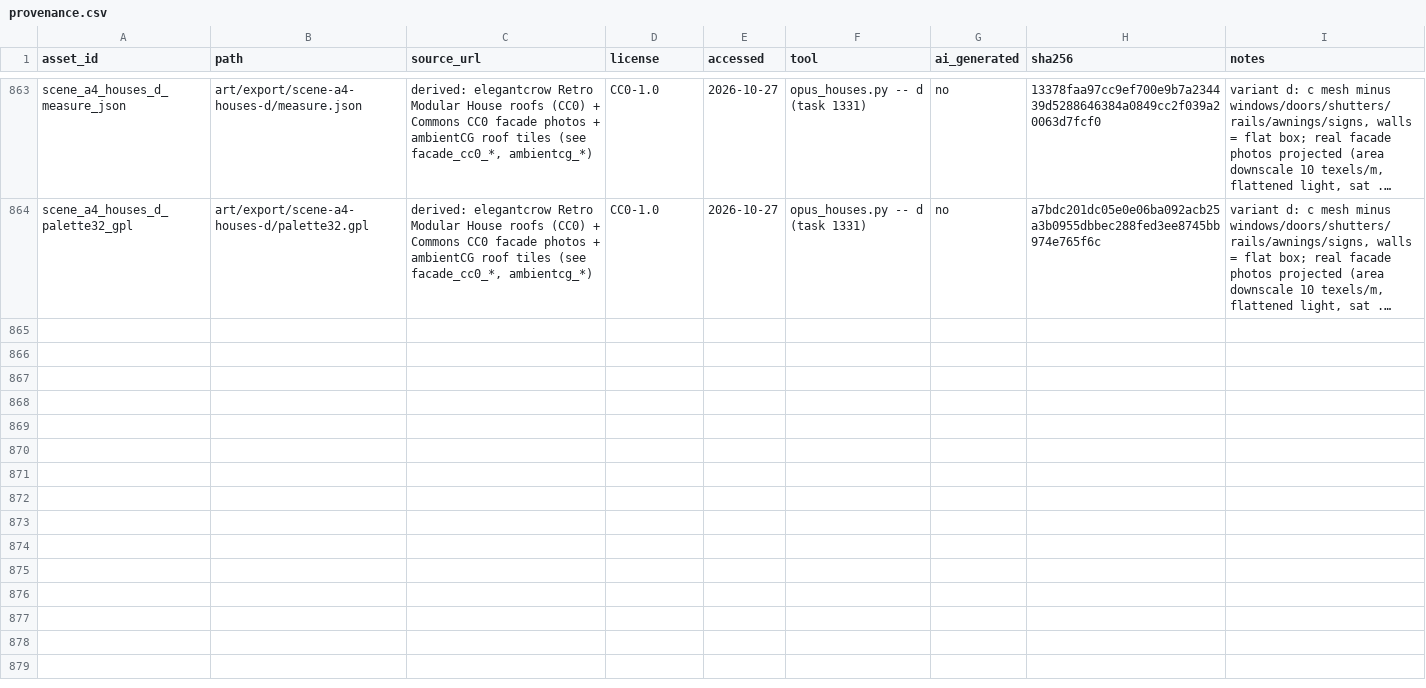
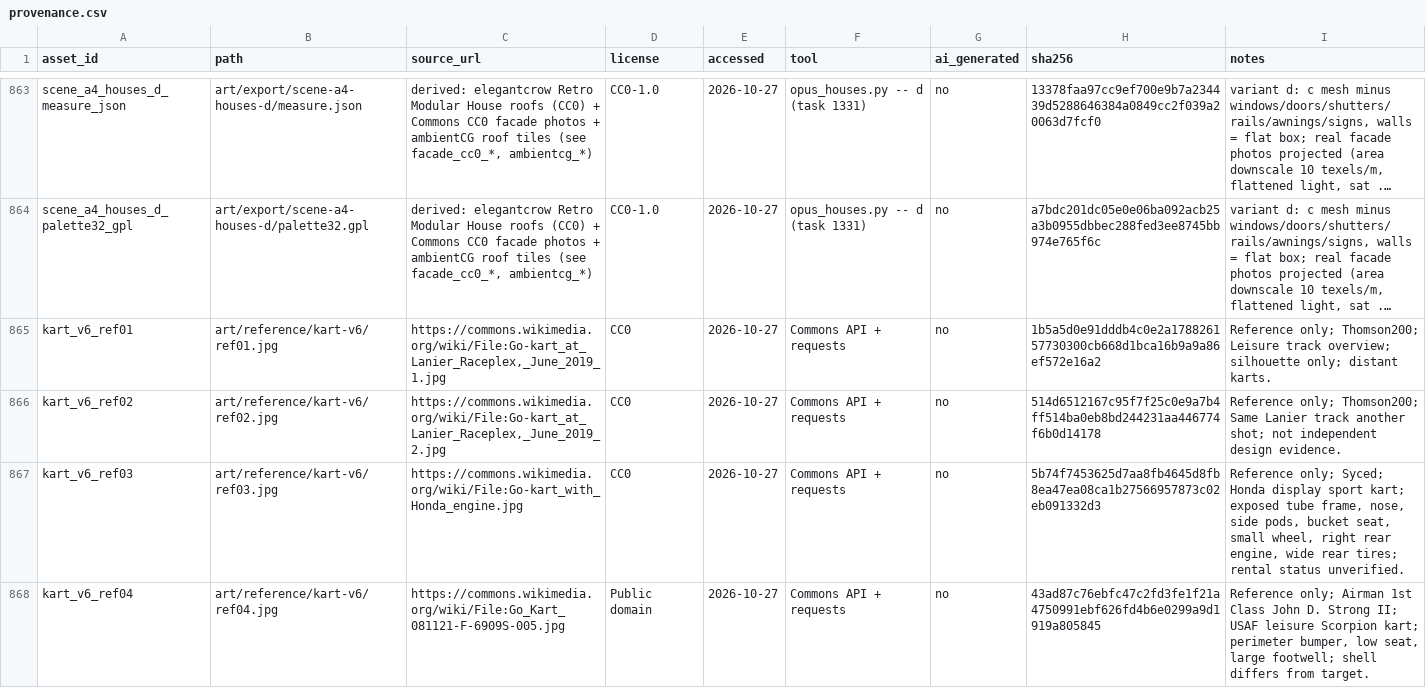
Before and after one commit to stardohyun12/F1Game, a CSV file: art/provenance.csv, drawn as a sheet; only a part is shown, gaps mark what is left out; long unchanged cells end in …; the diff covers the shown part only; the diff names each change by its address in the sheet, - before the commit and + after, or states it on an @@ line.

```diff
--- a/art/provenance.csv
+++ b/art/provenance.csv
+row 865: kart_v6_ref01 | art/reference/kart-v6/ref01.jpg | https://commons.wikimedia.org/wiki/File:Go-kart_at_Lanier_Raceplex,_June_2019_1.jpg | CC0 | 2026-10-27 | Commons API + requests | no | 1b5a5d0e91dddb4c0e2a178826157730300cb668d1bca16b9a9a86ef572e16a2 | Reference only; Thomson200; Leisure track overview; silhouette only; distant karts.
+row 866: kart_v6_ref02 | art/reference/kart-v6/ref02.jpg | https://commons.wikimedia.org/wiki/File:Go-kart_at_Lanier_Raceplex,_June_2019_2.jpg | CC0 | 2026-10-27 | Commons API + requests | no | 514d6512167c95f7f25c0e9a7b4ff514ba0eb8bd244231aa446774f6b0d14178 | Reference only; Thomson200; Same Lanier track another shot; not independent design evidence.
+row 867: kart_v6_ref03 | art/reference/kart-v6/ref03.jpg | https://commons.wikimedia.org/wiki/File:Go-kart_with_Honda_engine.jpg | CC0 | 2026-10-27 | Commons API + requests | no | 5b74f7453625d7aa8fb4645d8fb8ea47ea08ca1b27566957873c02eb091332d3 | Reference only; Syced; Honda display sport kart; exposed tube frame, nose, side pods, bucket seat, small wheel, right rear engine, wide rear tires; rental status unverified.
+row 868: kart_v6_ref04 | art/reference/kart-v6/ref04.jpg | https://commons.wikimedia.org/wiki/File:Go_Kart_081121-F-6909S-005.jpg | Public domain | 2026-10-27 | Commons API + requests | no | 43ad87c76ebfc47c2fd3fe1f21a4750991ebf626fd4b6e0299a9d1919a805845 | Reference only; Airman 1st Class John D. Strong II; USAF leisure Scorpion kart; perimeter bumper, low seat, large footwell; shell differs from target.
```
Also changed, not shown: 4 added rows elsewhere in this file, 25 other files.
